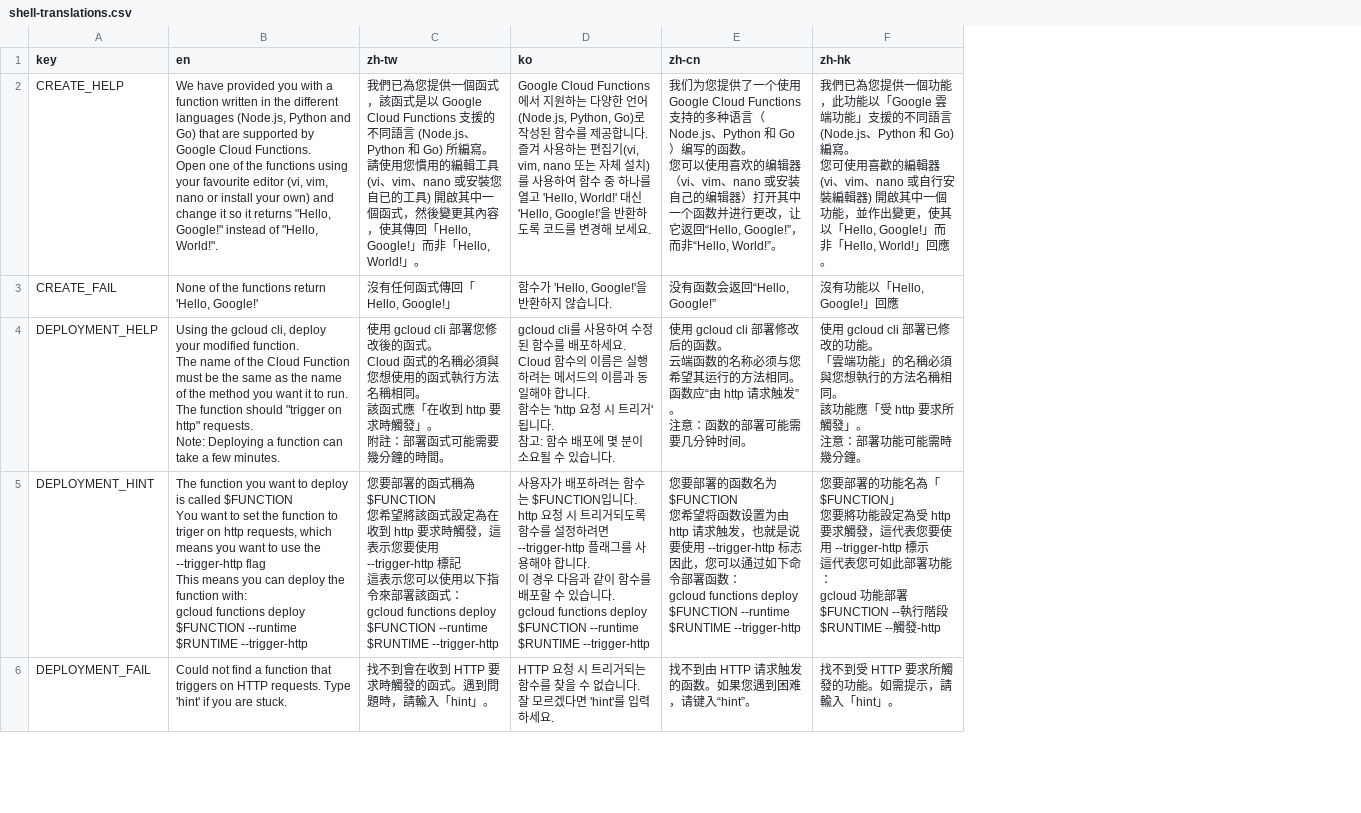
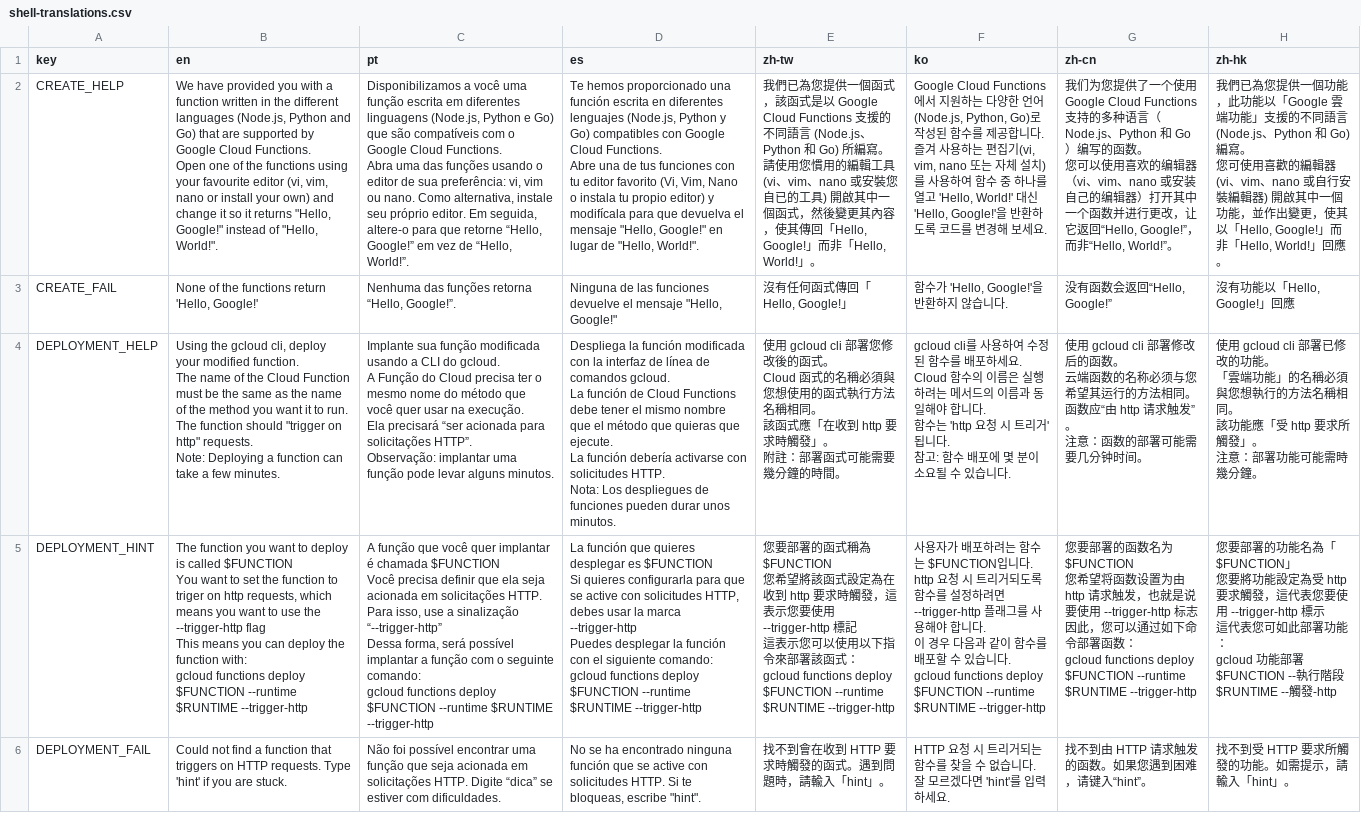
Before and after one commit to GoogleCloudPlatform/instruqt-content, a CSV file: cloud-functions-http/container/translations/shell-translations.csv, drawn as a sheet; only a part is shown; ↵ is a line break in a cell; the diff names each change by its address in the sheet, - before the commit and + after, or states it on an @@ line.

Commit message:
spanish and portuguese translations (#25)
* added spanish and portuguese translations

* updated deps

```diff
--- a/cloud-functions-http/container/translations/shell-translations.csv
+++ b/cloud-functions-http/container/translations/shell-translations.csv
+column C (pt), rows 2-6: Disponibilizamos a você uma função escrita em diferentes linguagens (Node.js, Python e Go) que são compatíveis com o Google Cloud Functions. ↵ Abra uma das funções usando o editor de sua preferência: vi, vim ou nano. Como alternativa, instale seu próprio editor. Em seguida, altere-o para que retorne “Hello, Google!” em vez de “Hello, World!”. | Nenhuma das funções retorna “Hello, Google!”. | Implante sua função modificada usando a CLI do gcloud. ↵ A Função do Cloud precisa ter o mesmo nome do método que você quer usar na execução. ↵ Ela precisará “ser acionada para solicitações HTTP”. ↵ Observação: implantar uma função pode levar alguns minutos. | A função que você quer implantar é chamada $FUNCTION ↵ Você precisa definir que ela seja acionada em solicitações HTTP. Para isso, use a sinalização “--trigger-http” ↵ Dessa forma, será possível implantar a função com o seguinte comando: ↵ gcloud functions deploy $FUNCTION --runtime $RUNTIME --trigger-http | Não foi possível encontrar uma função que seja acionada em solicitações HTTP. Digite “dica” se estiver com dificuldades.
+column D (es), rows 2-6: Te hemos proporcionado una función escrita en diferentes lenguajes (Node.js, Python y Go) compatibles con Google Cloud Functions. ↵ Abre una de tus funciones con tu editor favorito (Vi, Vim, Nano o instala tu propio editor) y modifícala para que devuelva el mensaje "Hello, Google!" en lugar de "Hello, World!". | Ninguna de las funciones devuelve el mensaje "Hello, Google!" | Despliega la función modificada con la interfaz de línea de comandos gcloud. ↵ La función de Cloud Functions debe tener el mismo nombre que el método que quieras que ejecute. ↵ La función debería activarse con solicitudes HTTP. ↵ Nota: Los despliegues de funciones pueden durar unos minutos. | La función que quieres desplegar es $FUNCTION ↵ Si quieres configurarla para que se active con solicitudes HTTP, debes usar la marca --trigger-http ↵ Puedes desplegar la función con el siguiente comando: ↵ gcloud functions deploy $FUNCTION --runtime $RUNTIME --trigger-http | No se ha encontrado ninguna función que se active con solicitudes HTTP. Si te bloqueas, escribe "hint".
```
Also changed, not shown: cloud-storage/track-translations.csv, 17 other files.
